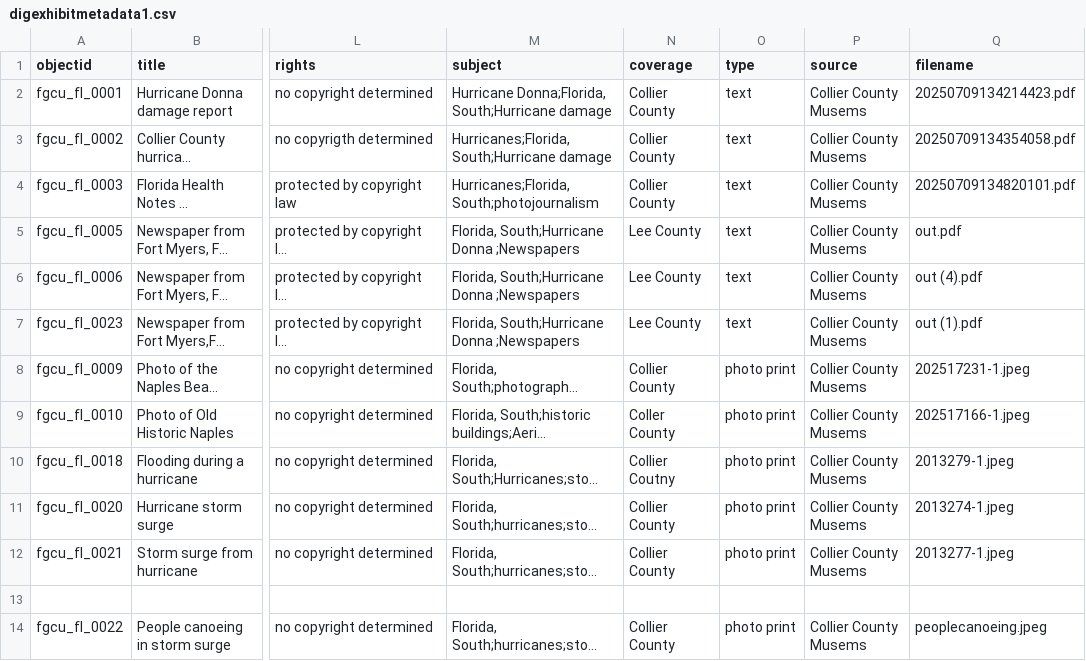
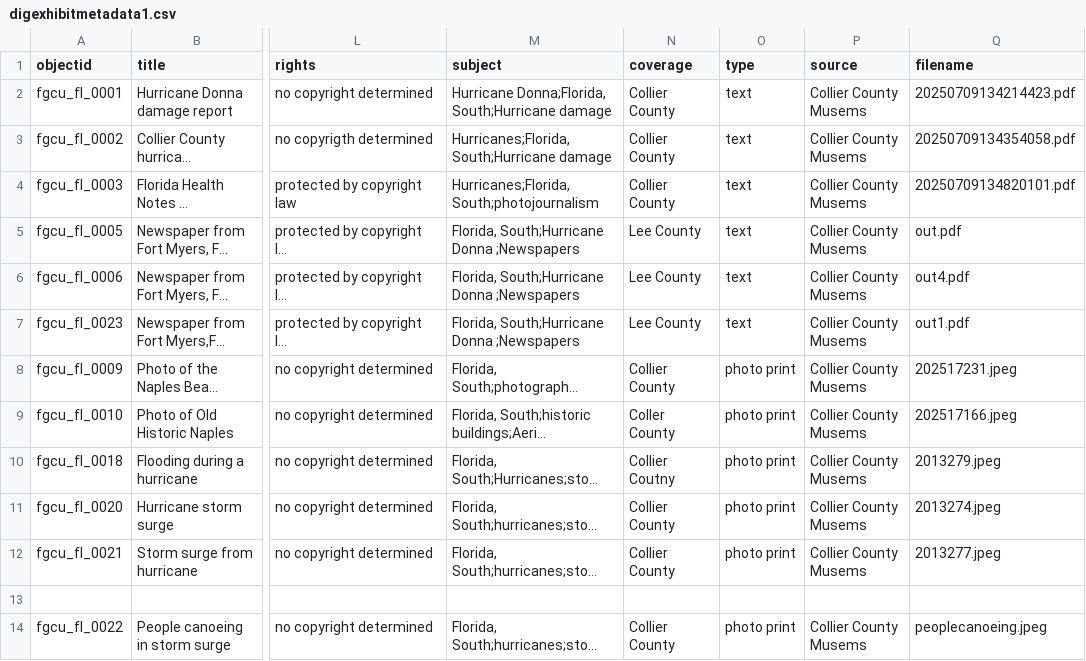
Before and after one commit to juliaalonso-17/Documenting-the-impact-of-hurricanes-in-Southwest-Florida, a CSV file: _data/digexhibitmetadata1.csv, drawn as a sheet; only a part is shown, gaps mark what is left out; long unchanged cells end in …; the diff names each change by its address in the sheet, - before the commit and + after, or states it on an @@ line.

Commit message:
Update digexhibitmetadata1.csv

```diff
--- a/_data/digexhibitmetadata1.csv
+++ b/_data/digexhibitmetadata1.csv
-Q6 (filename): out (4).pdf
+Q6 (filename): out4.pdf
-Q7 (filename): out (1).pdf
+Q7 (filename): out1.pdf
-Q8 (filename): 202517231-1.jpeg
+Q8 (filename): 202517231.jpeg
-Q9 (filename): 202517166-1.jpeg
+Q9 (filename): 202517166.jpeg
-Q10 (filename): 2013279-1.jpeg
+Q10 (filename): 2013279.jpeg
-Q11 (filename): 2013274-1.jpeg
+Q11 (filename): 2013274.jpeg
-Q12 (filename): 2013277-1.jpeg
+Q12 (filename): 2013277.jpeg
```
